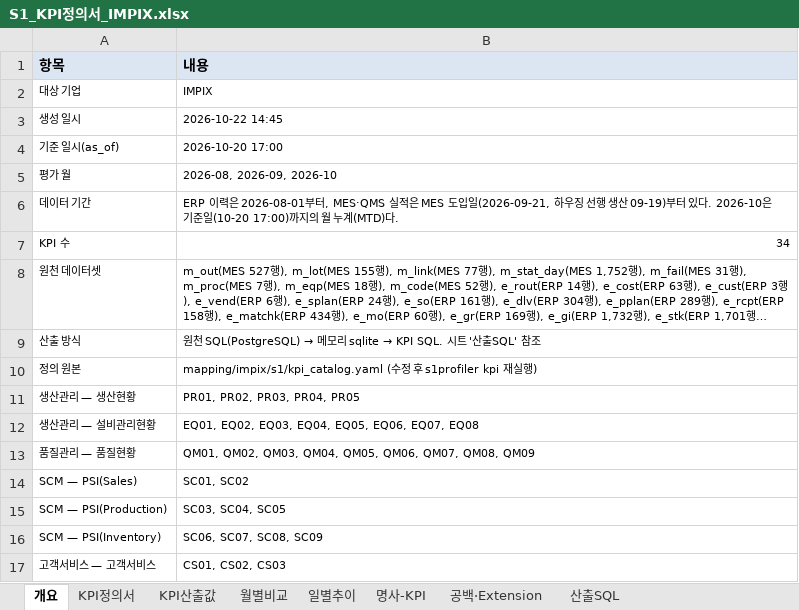
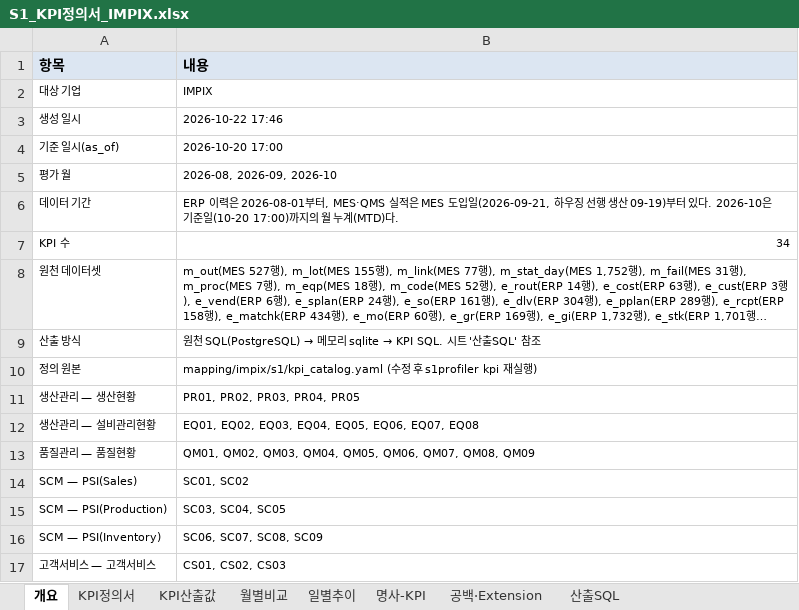
Before and after one commit to harris0709/ksx-platform, an Excel workbook: mapping/impix/s1/S1_KPI정의서_IMPIX.xlsx, sheet 개요, drawn as a sheet; long unchanged cells end in …; values as stored, in another font and other column widths than the file's, no borders; the diff names each change by its address in the sheet, - before the commit and + after, or states it on an @@ line.

```diff
--- a/mapping/impix/s1/S1_KPI정의서_IMPIX.xlsx (sheet 개요)
+++ b/mapping/impix/s1/S1_KPI정의서_IMPIX.xlsx (sheet 개요)
-B3 (내용): 2026-10-22 14:45
+B3 (내용): 2026-10-22 17:46
```
Also changed, not shown: mapping/impix/s1/S1_업무질의서_IMPIX.xlsx, mapping/impix/s1/S1_원천인벤토리_IMPIX.xlsx, 7 other files.
